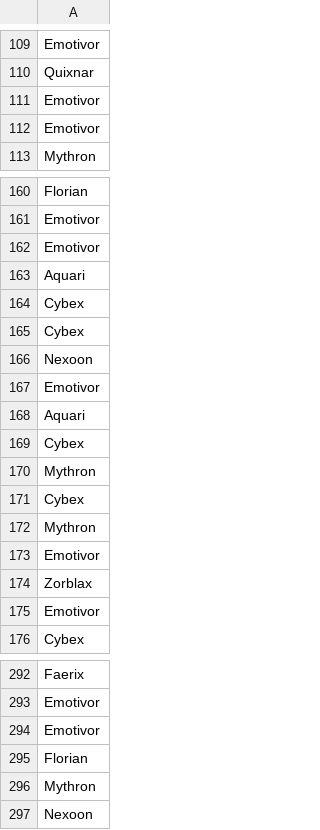
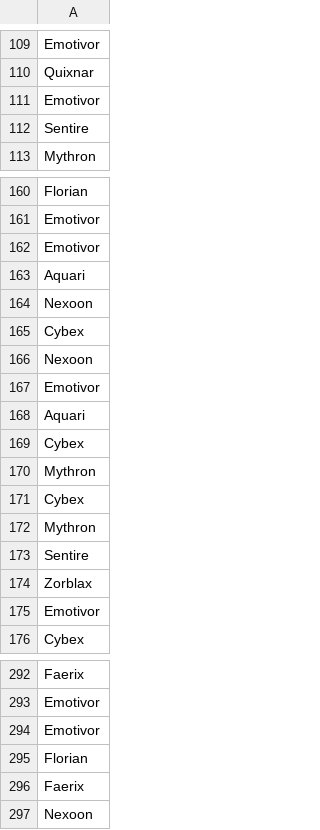
Before and after one commit to ytgs5148/Innov8Hackathon, a CSV file: result.csv, drawn as a sheet; only a part is shown, gaps mark what is left out; removed rows and columns are numbered as before the commit, all else as after; the diff names each change by its address in the sheet, - before the commit and + after, or states it on an @@ line.

```diff
--- a/result.csv
+++ b/result.csv
-row 112: Emotivor
+row 112: Sentire
-row 164: Cybex
+row 164: Nexoon
-row 173: Emotivor
+row 173: Sentire
-row 296: Mythron
+row 296: Faerix
```
Also changed, not shown: 1 other file.
